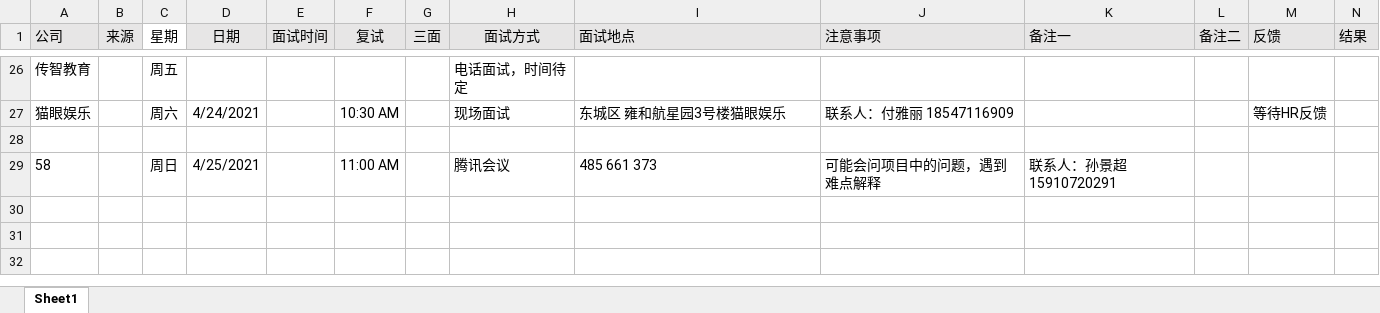
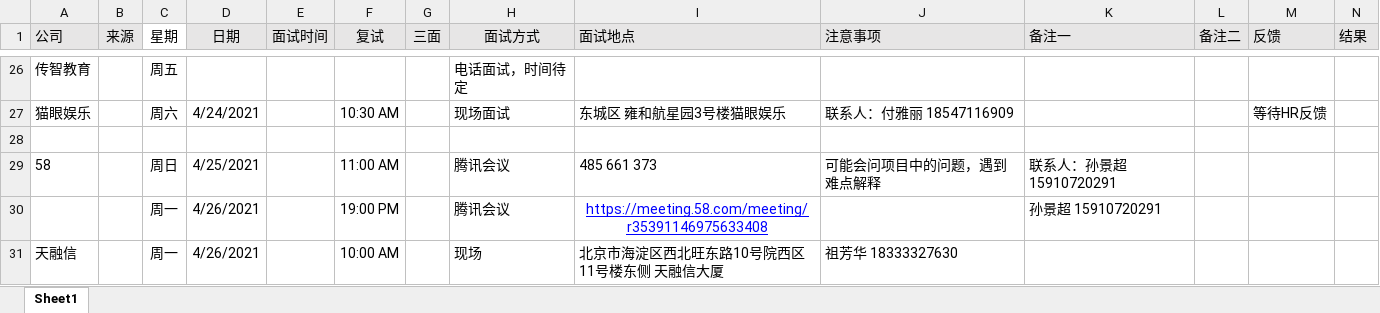
Before and after one commit to liuTingt/Java-, an Excel workbook: 时间安排.xlsx, sheet Sheet1, drawn as a sheet; only a part is shown, gaps mark what is left out; values as stored, in another font and other column widths than the file's, no borders; the diff names each change by its address in the sheet, - before the commit and + after, or states it on an @@ line.

```diff
--- a/时间安排.xlsx (sheet Sheet1)
+++ b/时间安排.xlsx (sheet Sheet1)
+row 30:  |  | 周一 | 4/26/2021 |  | 19:00 PM |  | 腾讯会议 | https://meeting.58.com/meeting/r35391146975633408 |  | 孙景超 15910720291
+row 31: 天融信 |  | 周一 | 4/26/2021 |  | 10:00 AM |  | 现场 | 北京市海淀区西北旺东路10号院西区11号楼东侧 天融信大厦 | 祖芳华 18333327630
```
Also changed, not shown: 4 other files.
